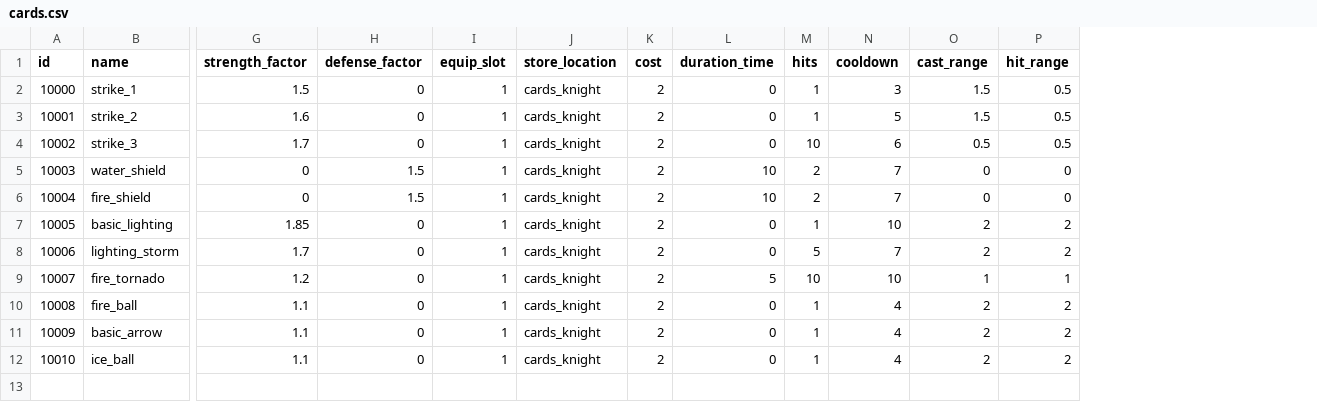
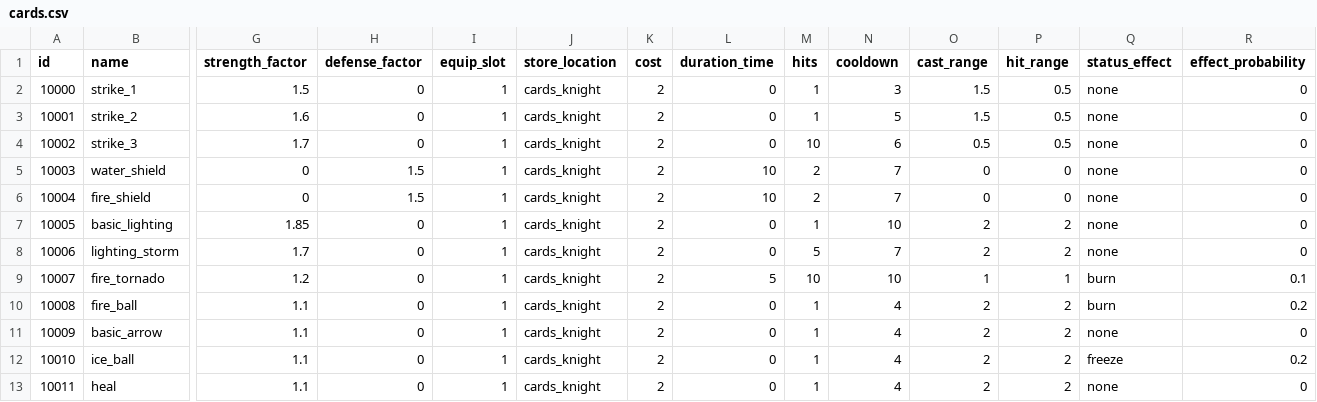
Before and after one commit to emilioparker/gaia_game_server, a CSV file: game_server/definitions/cards.csv, drawn as a sheet; only a part is shown, gaps mark what is left out; rows hold the shown columns only; the diff names each change by its address in the sheet, - before the commit and + after, or states it on an @@ line.

Commit message:
status effects

```diff
--- a/game_server/definitions/cards.csv
+++ b/game_server/definitions/cards.csv
+column Q (status_effect), rows 2-12: none | none | none | none | none | none | none | burn | burn | none | freeze
+column R (effect_probability), rows 2-12: 0 | 0 | 0 | 0 | 0 | 0 | 0 | 0.1 | 0.2 | 0 | 0.2
+row 13: 10011 | heal | 1.1 | 0 | 1 | cards_knight | 2 | 0 | 1 | 4 | 2 | 2 | none | 0
```
Also changed, not shown: 8 other files.
